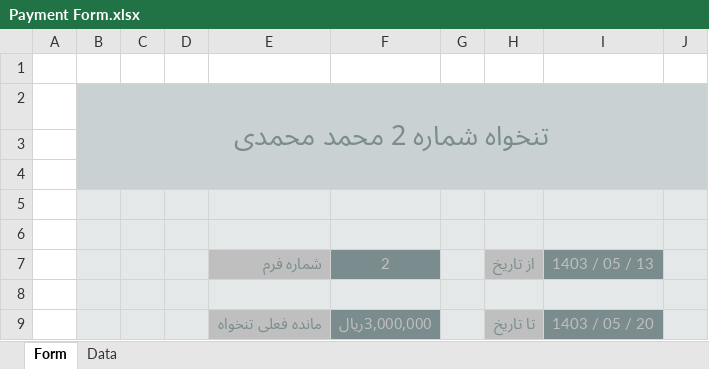
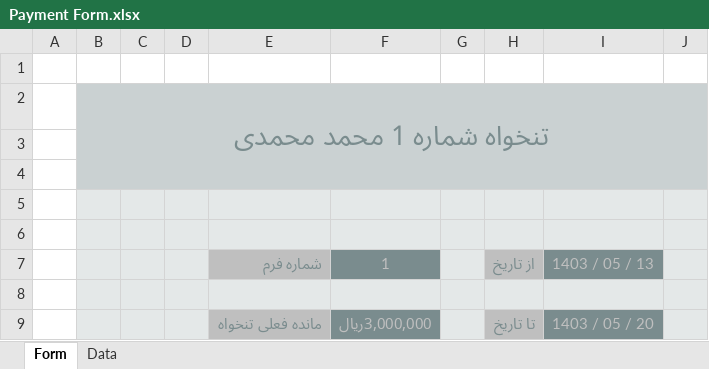
Before and after one commit to Persian-Green/Payment-Form, an Excel workbook: Payment Form.xlsx, sheet Form, drawn as a sheet; only a part is shown; values as stored, in another font and other column widths than the file's, no borders; charts and pictures and conditional formats and table styles not drawn; the diff names each change by its address in the sheet, - before the commit and + after, or states it on an @@ line.

```diff
--- a/Payment Form.xlsx (sheet Form)
+++ b/Payment Form.xlsx (sheet Form)
-B2: تنخواه شماره 2 محمد محمدی
+B2: تنخواه شماره 1 محمد محمدی
-F7: 2
+F7: 1
```
Also changed, not shown: 2 other files.
